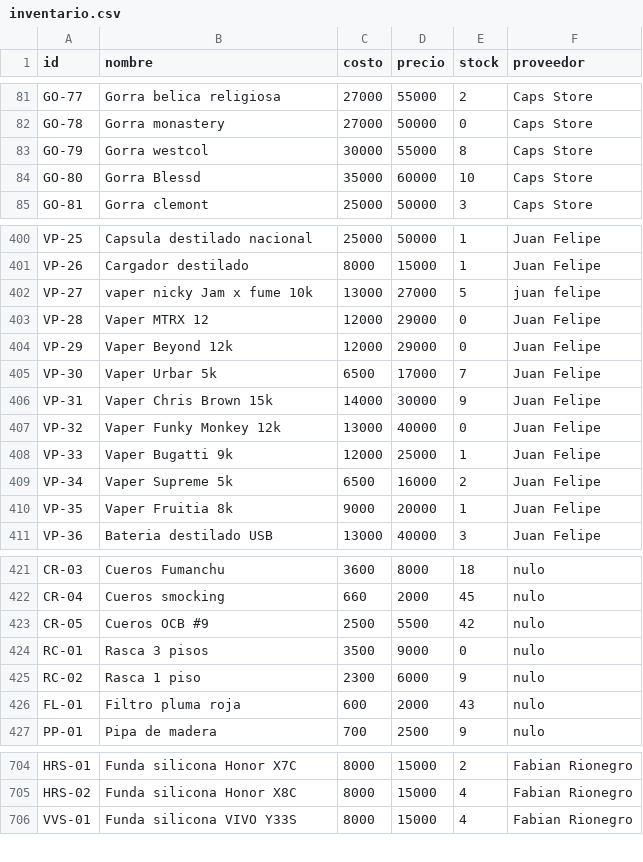
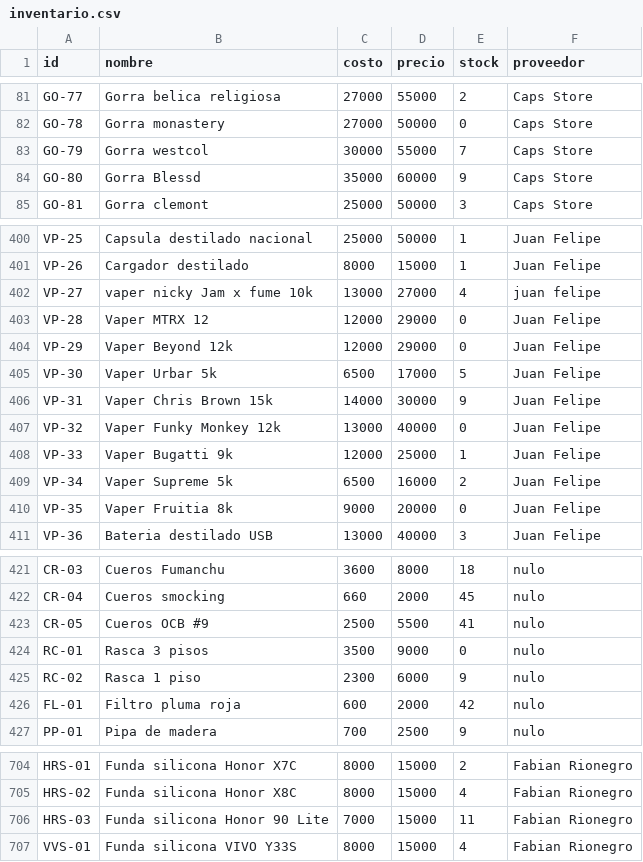
Before and after one commit to AnduellgDeveloper/TecnoImpacto-Sistema-Registros, a CSV file: data/inventario.csv, drawn as a sheet; only a part is shown, gaps mark what is left out; the diff covers the shown part only.

```diff
--- a/data/inventario.csv
+++ b/data/inventario.csv
@@ -82,4 +82,4 @@ GO-77,Gorra belica religiosa,27000,55000,2,Caps Store
 GO-78,Gorra monastery,27000,50000,0,Caps Store
-GO-79,Gorra westcol,30000,55000,8,Caps Store
-GO-80,Gorra Blessd,35000,60000,10,Caps Store
+GO-79,Gorra westcol,30000,55000,7,Caps Store
+GO-80,Gorra Blessd,35000,60000,9,Caps Store
 GO-81,Gorra clemont,25000,50000,3,Caps Store
@@ -401,6 +401,6 @@ VP-25,Capsula destilado nacional,25000,50000,1,Juan Felipe
 VP-26,Cargador destilado,8000,15000,1,Juan Felipe
-VP-27,vaper nicky Jam x fume 10k,13000,27000,5,juan felipe
+VP-27,vaper nicky Jam x fume 10k,13000,27000,4,juan felipe
 VP-28,Vaper MTRX 12,12000,29000,0,Juan Felipe
 VP-29,Vaper Beyond 12k,12000,29000,0,Juan Felipe
-VP-30,Vaper Urbar 5k,6500,17000,7,Juan Felipe
+VP-30,Vaper Urbar 5k,6500,17000,5,Juan Felipe
 VP-31,Vaper Chris Brown 15k,14000,30000,9,Juan Felipe
@@ -409,3 +409,3 @@ VP-33,Vaper Bugatti 9k,12000,25000,1,Juan Felipe
 VP-34,Vaper Supreme 5k,6500,16000,2,Juan Felipe
-VP-35,Vaper Fruitia 8k,9000,20000,1,Juan Felipe
+VP-35,Vaper Fruitia 8k,9000,20000,0,Juan Felipe
 VP-36,Bateria destilado USB,13000,40000,3,Juan Felipe
@@ -422,6 +422,6 @@ CR-03,Cueros Fumanchu,3600,8000,18,nulo
 CR-04,Cueros smocking,660,2000,45,nulo
-CR-05,Cueros OCB #9,2500,5500,42,nulo
+CR-05,Cueros OCB #9,2500,5500,41,nulo
 RC-01,Rasca 3 pisos,3500,9000,0,nulo
 RC-02,Rasca 1 piso,2300,6000,9,nulo
-FL-01,Filtro pluma roja,600,2000,43,nulo
+FL-01,Filtro pluma roja,600,2000,42,nulo
 PP-01,Pipa de madera,700,2500,9,nulo
@@ -705,2 +705,3 @@ HRS-01,Funda silicona Honor X7C,8000,15000,2,Fabian Rionegro
 HRS-02,Funda silicona Honor X8C,8000,15000,4,Fabian Rionegro
+HRS-03,Funda silicona Honor 90 Lite,7000,15000,11,Fabian Rionegro
 VVS-01,Funda silicona VIVO Y33S,8000,15000,4,Fabian Rionegro
```
Also changed, not shown: 10 edited cells elsewhere in this file, data/ventas.csv.
